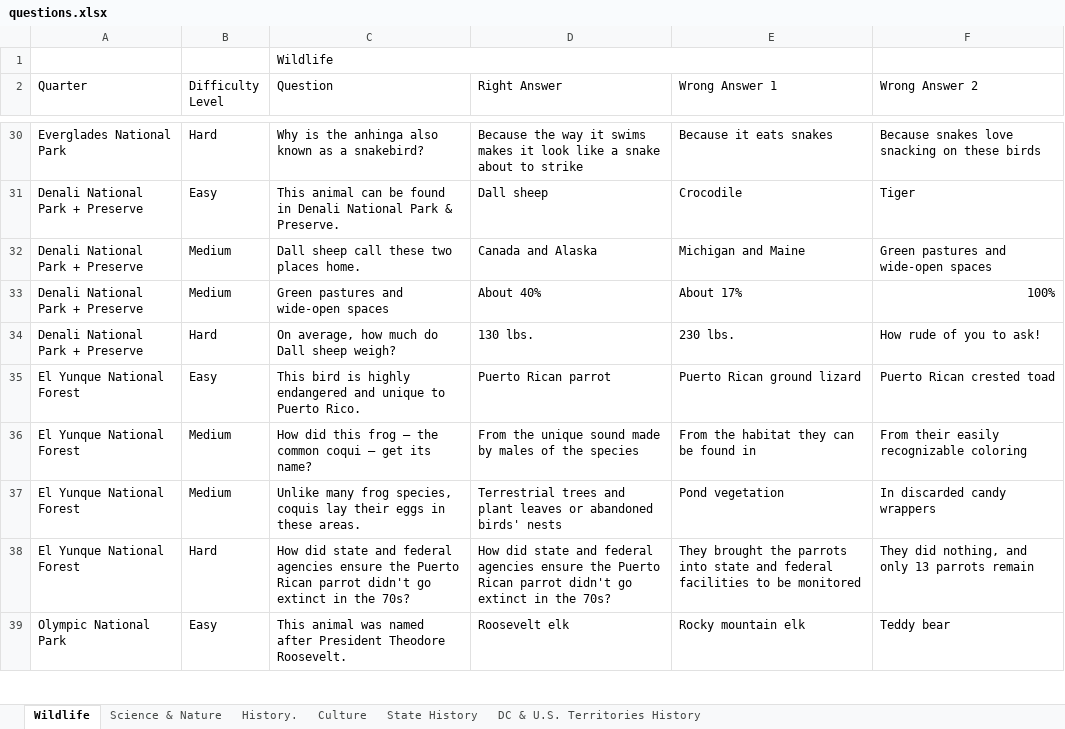
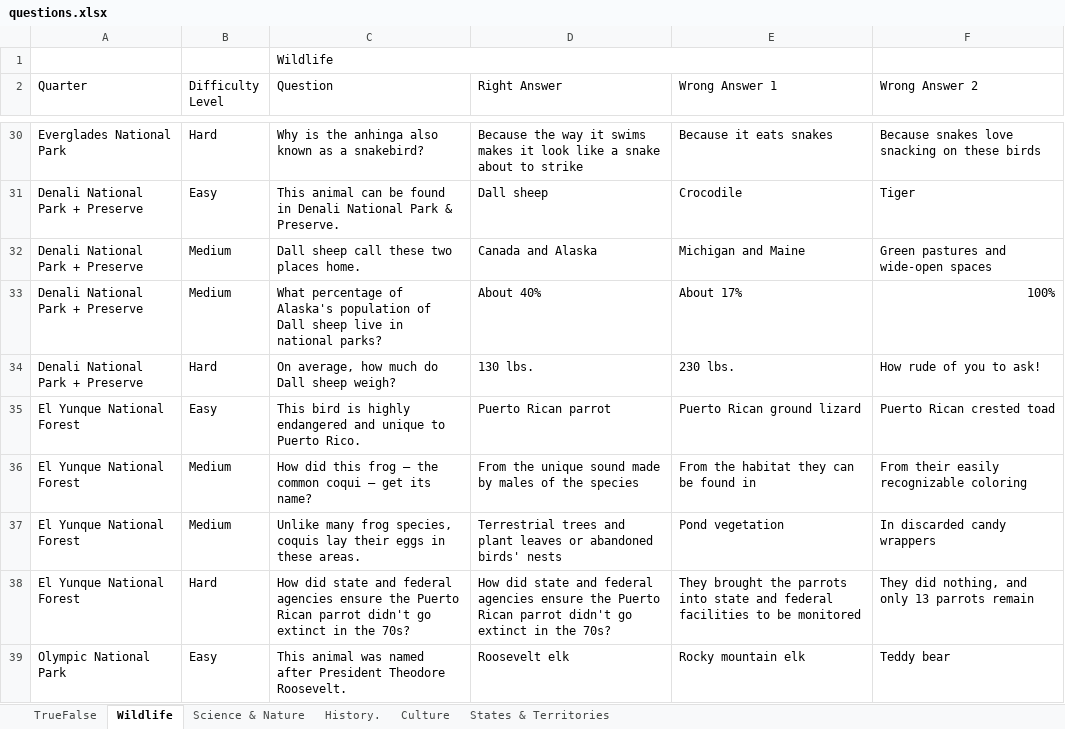
Before and after one commit to sFrady20/coined, an Excel workbook: public/questions.xlsx, sheet Wildlife, drawn as a sheet; only a part is shown, gaps mark what is left out; values as stored, in another font and other column widths than the file's, no cell formats; the diff names each change by its address in the sheet, - before the commit and + after, or states it on an @@ line.

```diff
--- a/public/questions.xlsx (sheet Wildlife)
+++ b/public/questions.xlsx (sheet Wildlife)
-sheet tab: State History
+sheet tab: States & Territories
-sheet tab: DC & U.S. Territories History
+sheet tab: TrueFalse
@@ sheet tab order changed: TrueFalse | Wildlife | Science & Nature | History. | Culture | States & Territories @@
-C33 (Question): Green pastures and wide-open spaces
+C33 (Question): What percentage of Alaska's population of Dall sheep live in national parks?
```
Also changed, not shown: sheet TrueFalse, sheet States & Territories, sheet Science & Nature, sheet History., sheet Culture, cell formats, 49 other files.
